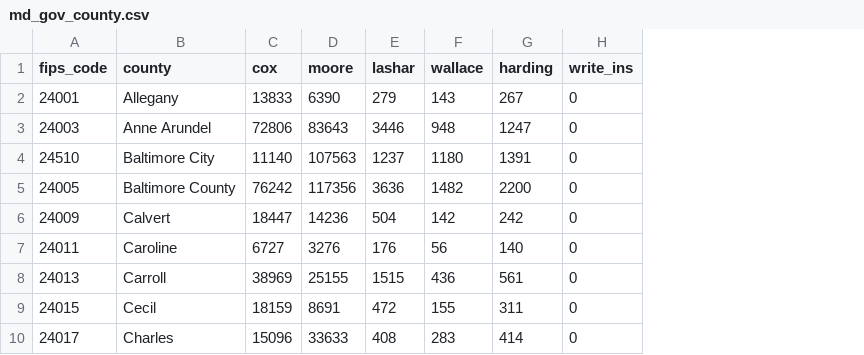
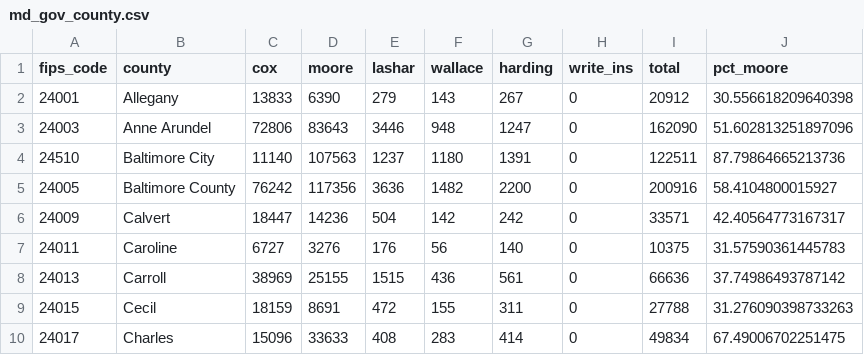
Before and after one commit to quinnamuller/JOUR-472-772-Assignments-MULLER, a CSV file: pre_labs/data/md_gov_county.csv, drawn as a sheet; only a part is shown; the diff names each change by its address in the sheet, - before the commit and + after, or states it on an @@ line.

Commit message:
Update md_gov_county.csv

```diff
--- a/pre_labs/data/md_gov_county.csv
+++ b/pre_labs/data/md_gov_county.csv
+column I (total), rows 2-10: 20912 | 162090 | 122511 | 200916 | 33571 | 10375 | 66636 | 27788 | 49834
+column J (pct_moore), rows 2-10: 30.556618209640398 | 51.602813251897096 | 87.79864665213736 | 58.4104800015927 | 42.40564773167317 | 31.57590361445783 | 37.74986493787142 | 31.276090398733263 | 67.49006702251475
```
